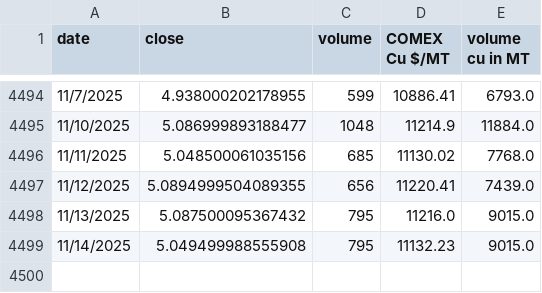
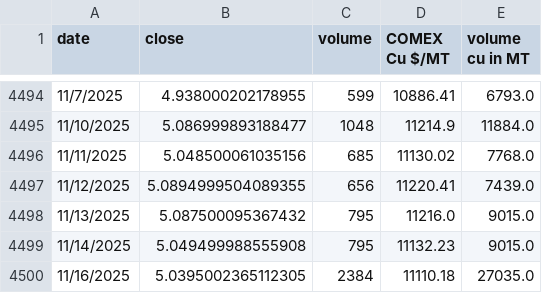
Before and after one commit to rahulmohamw/COMEX_scrap_v0, a CSV file: comex_copper_historical_data.csv, drawn as a sheet; only a part is shown, gaps mark what is left out.

```diff
--- a/comex_copper_historical_data.csv
+++ b/comex_copper_historical_data.csv
@@ -4499 +4499,2 @@ date,close,volume,COMEX Cu $/MT,volume cu in MT
 11/14/2025,5.049499988555908,795,11132.23,9015.0
+11/16/2025,5.0395002365112305,2384,11110.18,27035.0
```
